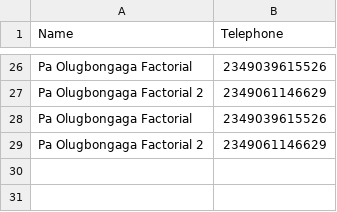
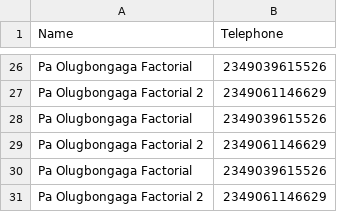
Before and after one commit to PeaceTem/whatsapp-bot, a CSV file: contacts.csv, drawn as a sheet; only a part is shown, gaps mark what is left out; the diff names each change by its address in the sheet, - before the commit and + after, or states it on an @@ line.

```diff
--- a/contacts.csv
+++ b/contacts.csv
+row 30: Pa Olugbongaga Factorial | 2349039615526
+row 31: Pa Olugbongaga Factorial 2 | 2349061146629
```
Also changed, not shown: 43 other files.
